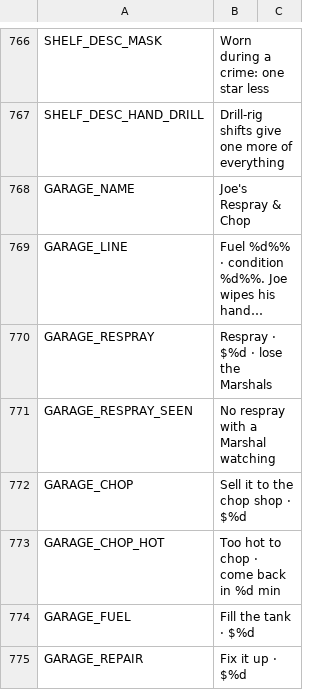
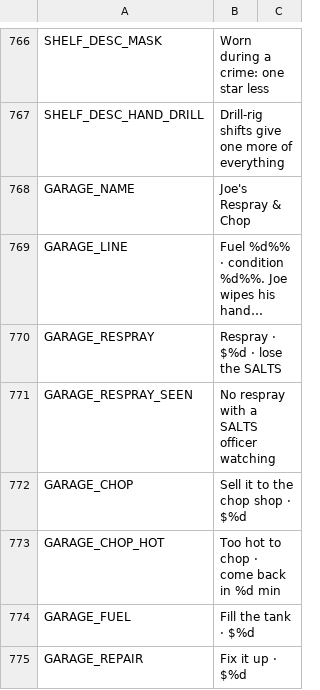
Before and after one commit to Megamind33-tech/CRYSTAL-AR, a CSV file: locale/strings.csv, drawn as a sheet; only a part is shown, gaps mark what is left out; long unchanged cells end in …; the diff covers the shown part only; the diff names each change by its address in the sheet, - before the commit and + after, or states it on an @@ line.

```diff
--- a/locale/strings.csv
+++ b/locale/strings.csv
-B770: Respray · $%d · lose the Marshals
+B770: Respray · $%d · lose the SALTS
-B771: No respray with a Marshal watching
+B771: No respray with a SALTS officer watching
```
Also changed, not shown: 1 added row, 1 removed row and 38 edited cells elsewhere in this file, 5 other files.
